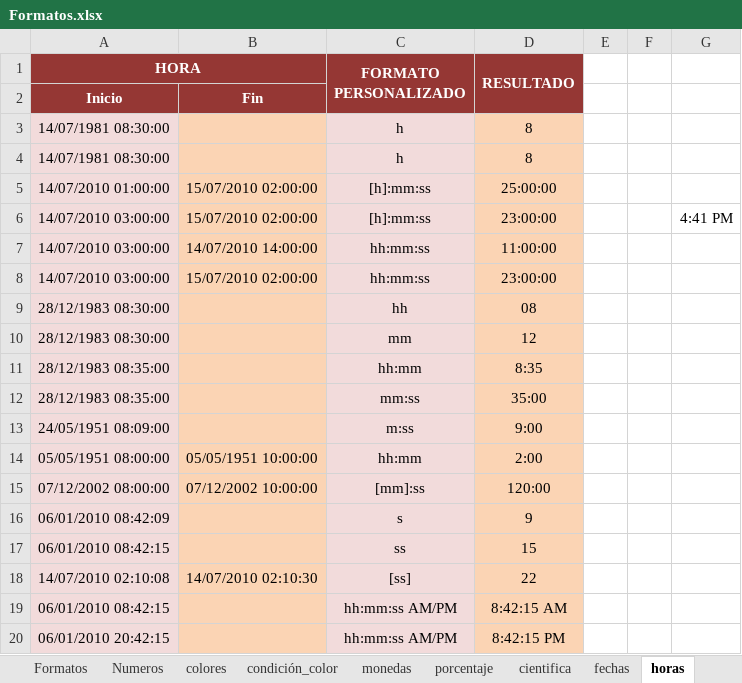
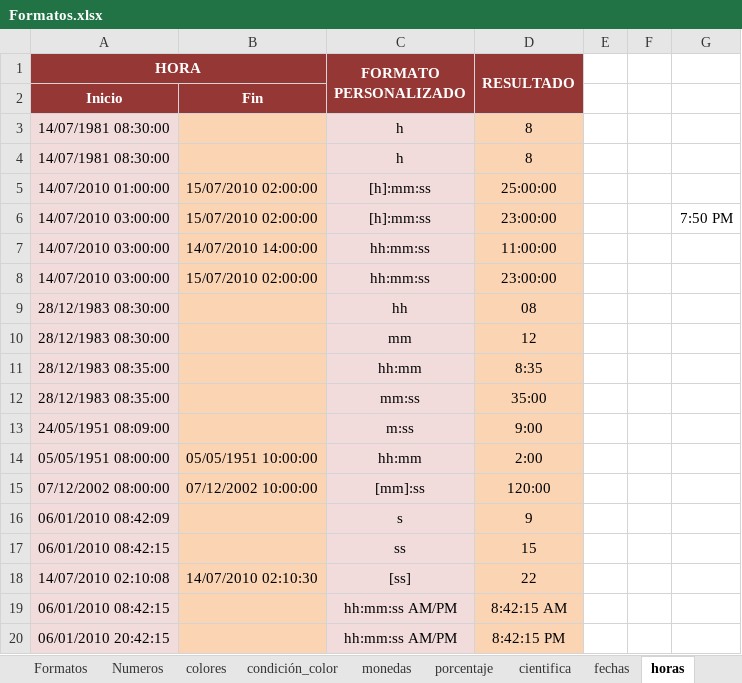
Before and after one commit to aleroses/excel, an Excel workbook: Intermedio/practice-files/Sesión 1/Formatos.xlsx, sheet horas, drawn as a sheet; values as stored, in another font and other column widths than the file's, no borders; the diff names each change by its address in the sheet, - before the commit and + after, or states it on an @@ line.

```diff
--- a/Intermedio/practice-files/Sesión 1/Formatos.xlsx (sheet horas)
+++ b/Intermedio/practice-files/Sesión 1/Formatos.xlsx (sheet horas)
-G6: 4:41 PM
+G6: 7:50 PM
```
Also changed, not shown: sheet Formatos, sheet fechas, charts or pictures, 3 other files.
